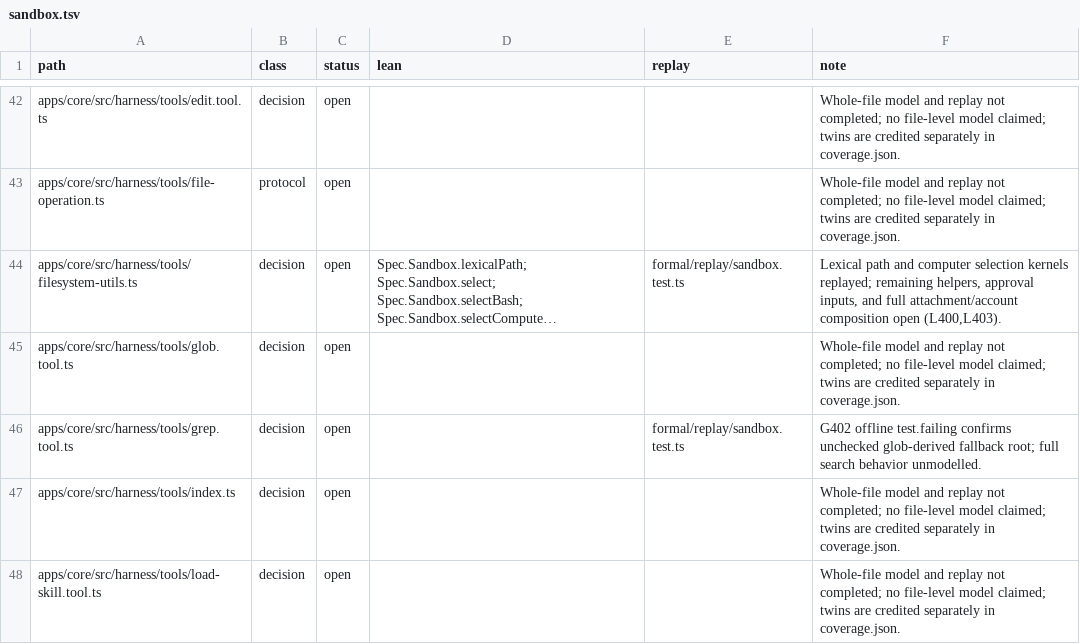
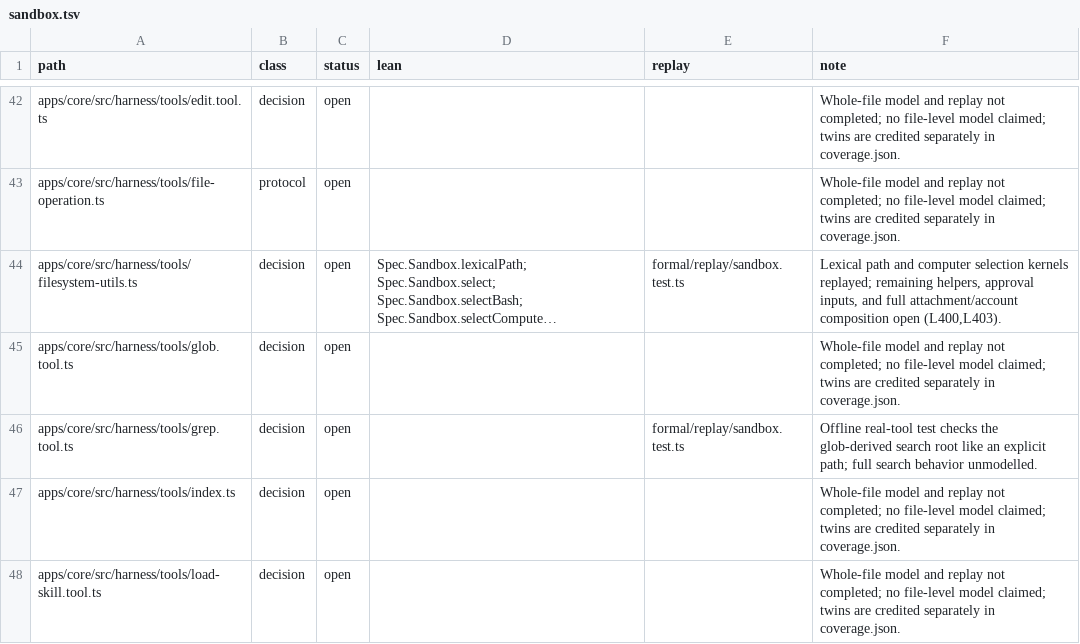
Before and after one commit to beeblastco/broods, a TSV file: formal/manifest/sandbox.tsv, drawn as a sheet; only a part is shown, gaps mark what is left out; long unchanged cells end in …; the diff names each change by its address in the sheet, - before the commit and + after, or states it on an @@ line.

```diff
--- a/formal/manifest/sandbox.tsv
+++ b/formal/manifest/sandbox.tsv
-F46 (note): G402 offline test.failing confirms unchecked glob-derived fallback root; full search…
+F46 (note): Offline real-tool test checks the glob-derived search root like an explicit path; full search…
```
Also changed, not shown: 13 other files.
